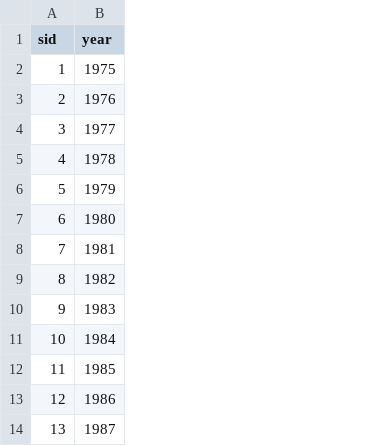
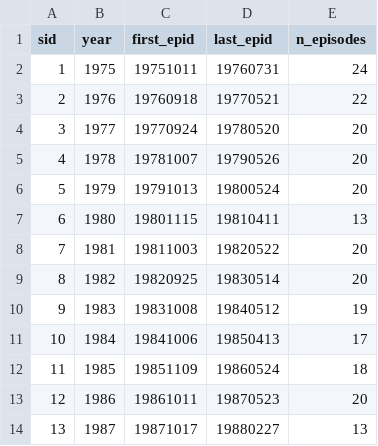
Before and after one commit to hhllcks/snldb, a CSV file: output/seasons.csv, drawn as a sheet; only a part is shown; the diff names each change by its address in the sheet, - before the commit and + after, or states it on an @@ line.

Commit message:
Some heavy-handed data munging when converting from json to csv

```diff
--- a/output/seasons.csv
+++ b/output/seasons.csv
+column C (first_epid), rows 2-14: 19751011 | 19760918 | 19770924 | 19781007 | 19791013 | 19801115 | 19811003 | 19820925 | 19831008 | 19841006 | 19851109 | 19861011 | 19871017
+column D (last_epid), rows 2-14: 19760731 | 19770521 | 19780520 | 19790526 | 19800524 | 19810411 | 19820522 | 19830514 | 19840512 | 19850413 | 19860524 | 19870523 | 19880227
+column E (n_episodes), rows 2-14: 24 | 22 | 20 | 20 | 20 | 13 | 20 | 20 | 19 | 17 | 18 | 20 | 13
```
Also changed, not shown: 10 other files.
